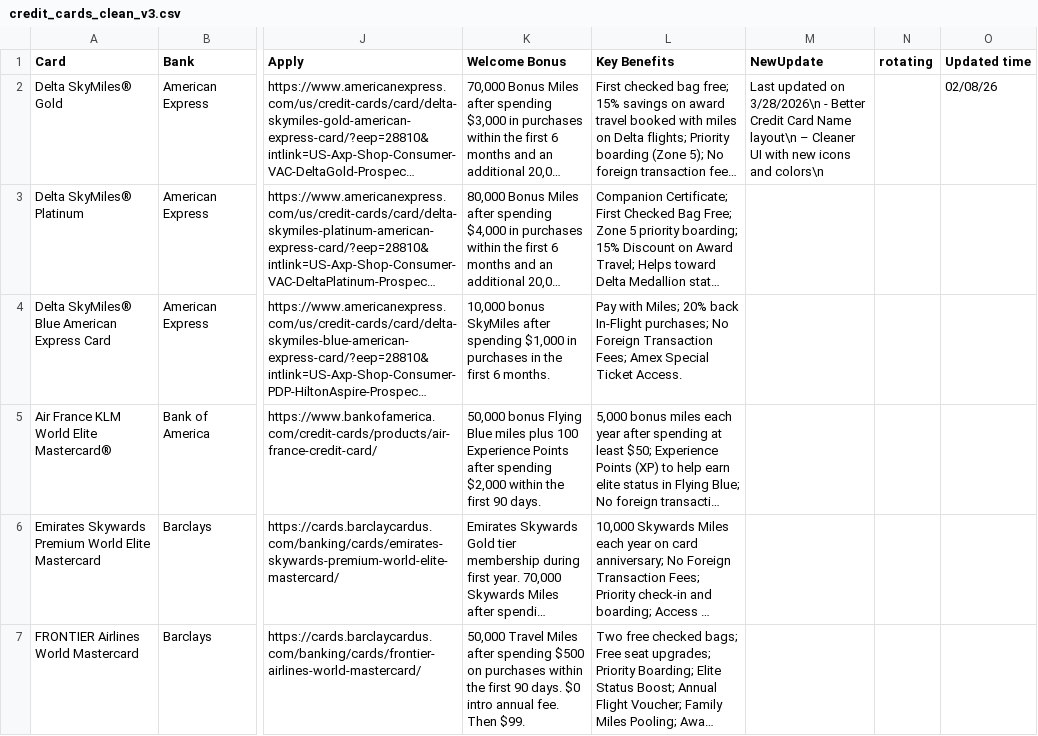
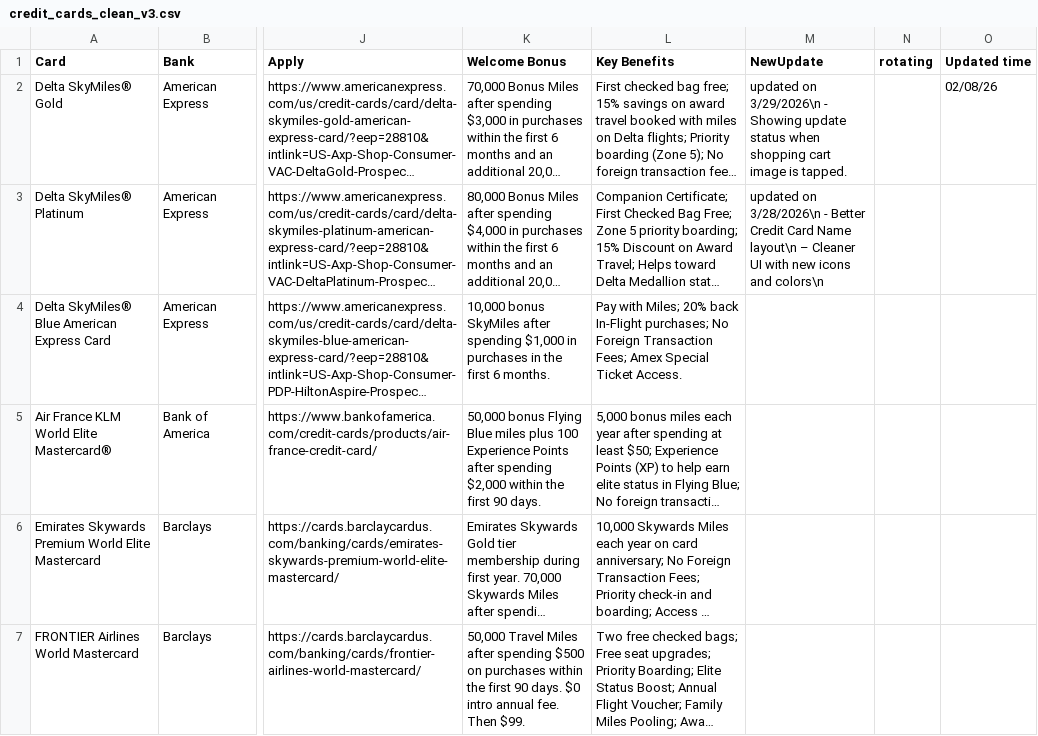
Before and after one commit to kierrachen/credit_card_app, a CSV file: credit_cards_clean_v3.csv, drawn as a sheet; only a part is shown, gaps mark what is left out; long unchanged cells end in …; the diff names each change by its address in the sheet, - before the commit and + after, or states it on an @@ line.

Commit message:
New update for 3/29/2026

```diff
--- a/credit_cards_clean_v3.csv
+++ b/credit_cards_clean_v3.csv
-M2 (NewUpdate): Last updated on 3/28/2026\n - Better Credit Card Name layout\n – Cleaner UI with new icons and colors\n
+M2 (NewUpdate): updated on 3/29/2026\n - Showing update status when shopping cart image is tapped.
-M3 (NewUpdate): (empty)
+M3 (NewUpdate): updated on 3/28/2026\n - Better Credit Card Name layout\n – Cleaner UI with new icons and colors\n
```
